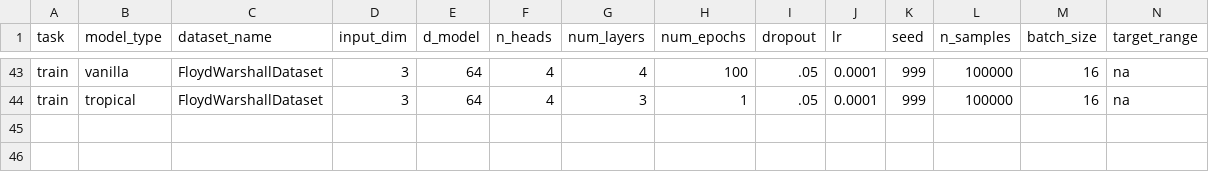
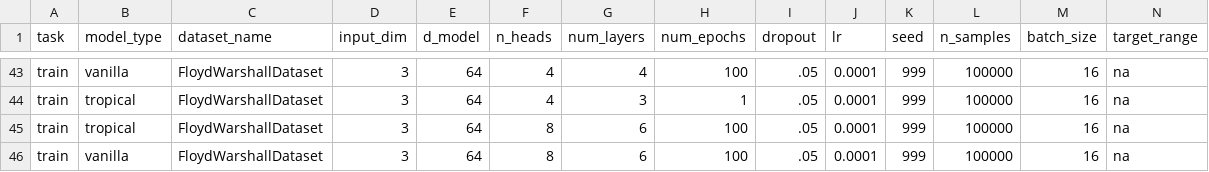
Before and after one commit to tavish-mishra/tropicalattentiontrials, a CSV file: jobs_to_do_train.csv, drawn as a sheet; only a part is shown, gaps mark what is left out; rows hold the shown columns only; the diff names each change by its address in the sheet, - before the commit and + after, or states it on an @@ line.

Commit message:
trying a really big model

```diff
--- a/jobs_to_do_train.csv
+++ b/jobs_to_do_train.csv
+row 45: train | tropical | FloydWarshallDataset | 3 | 64 | 8 | 6 | 100 | .05 | 0.0001 | 999 | 100000 | 16 | na
+row 46: train | vanilla | FloydWarshallDataset | 3 | 64 | 8 | 6 | 100 | .05 | 0.0001 | 999 | 100000 | 16 | na
```
Also changed, not shown: 3 other files.
